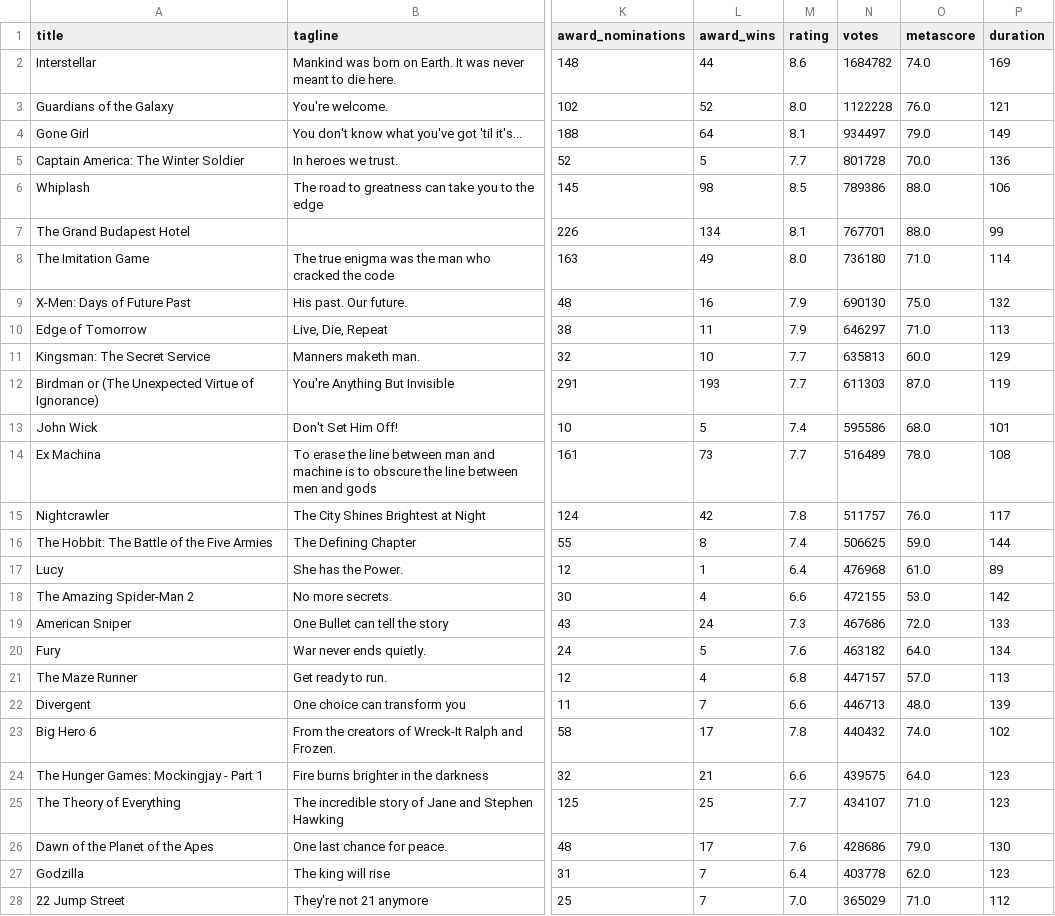
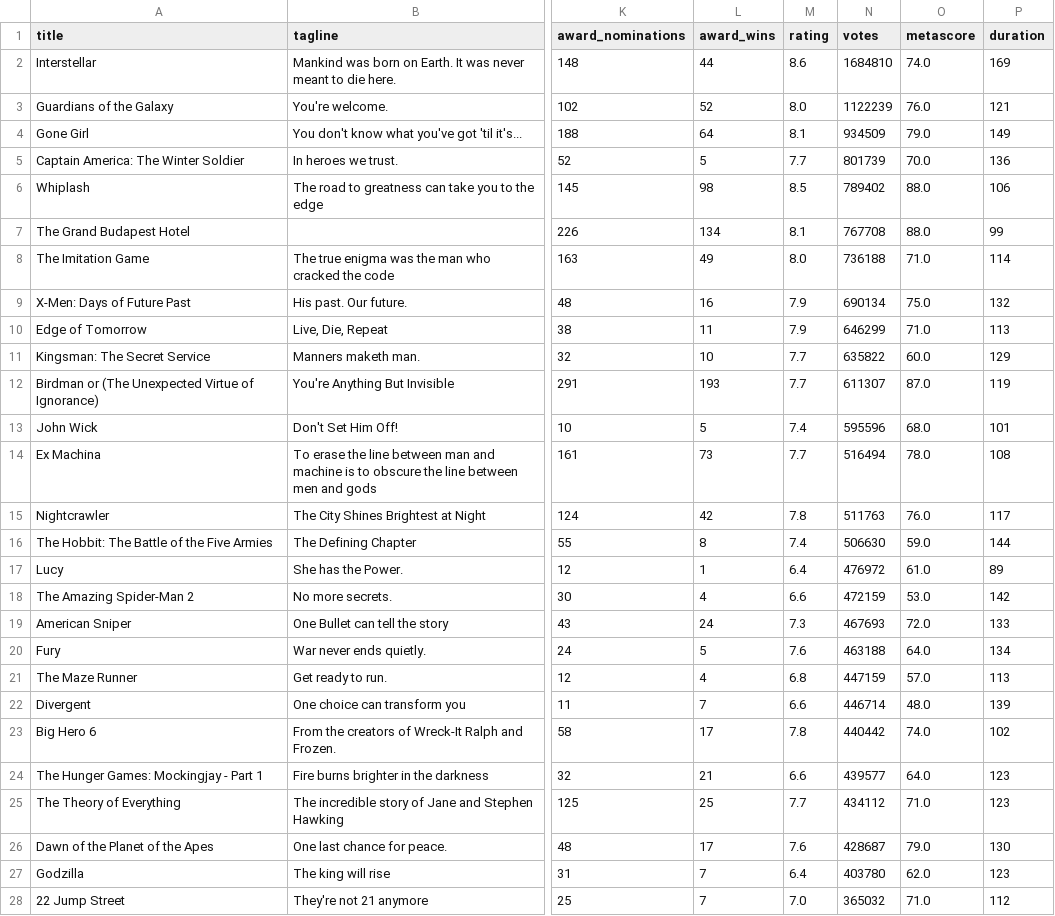
Before and after one commit to hemanthakumar97/IMDB_WebScrapping, a CSV file: Results/2014.csv, drawn as a sheet; only a part is shown, gaps mark what is left out; the diff covers the shown part only; the diff names each change by its address in the sheet, - before the commit and + after, or states it on an @@ line.

```diff
--- a/Results/2014.csv
+++ b/Results/2014.csv
-N2 (votes): 1684782
+N2 (votes): 1684810
-N3 (votes): 1122228
+N3 (votes): 1122239
-N4 (votes): 934497
+N4 (votes): 934509
-N5 (votes): 801728
+N5 (votes): 801739
-N6 (votes): 789386
+N6 (votes): 789402
-N7 (votes): 767701
+N7 (votes): 767708
-N8 (votes): 736180
+N8 (votes): 736188
-N9 (votes): 690130
+N9 (votes): 690134
-N10 (votes): 646297
+N10 (votes): 646299
-N11 (votes): 635813
+N11 (votes): 635822
-N12 (votes): 611303
+N12 (votes): 611307
-N13 (votes): 595586
+N13 (votes): 595596
-N14 (votes): 516489
+N14 (votes): 516494
-N15 (votes): 511757
+N15 (votes): 511763
-N16 (votes): 506625
+N16 (votes): 506630
-N17 (votes): 476968
+N17 (votes): 476972
-N18 (votes): 472155
+N18 (votes): 472159
-N19 (votes): 467686
+N19 (votes): 467693
-N20 (votes): 463182
+N20 (votes): 463188
-N21 (votes): 447157
+N21 (votes): 447159
-N22 (votes): 446713
+N22 (votes): 446714
-N23 (votes): 440432
+N23 (votes): 440442
-N24 (votes): 439575
+N24 (votes): 439577
-N25 (votes): 434107
+N25 (votes): 434112
-N26 (votes): 428686
+N26 (votes): 428687
-N27 (votes): 403778
+N27 (votes): 403780
-N28 (votes): 365029
+N28 (votes): 365032
```
Also changed, not shown: 51 edited cells elsewhere in this file, Results/2011.csv, Results/2012.csv, 12 other files.
